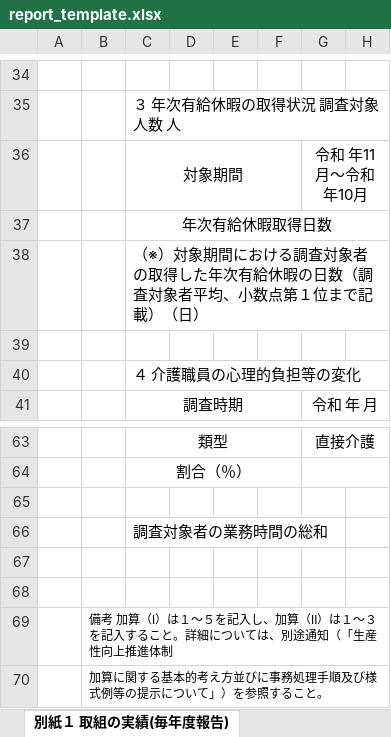
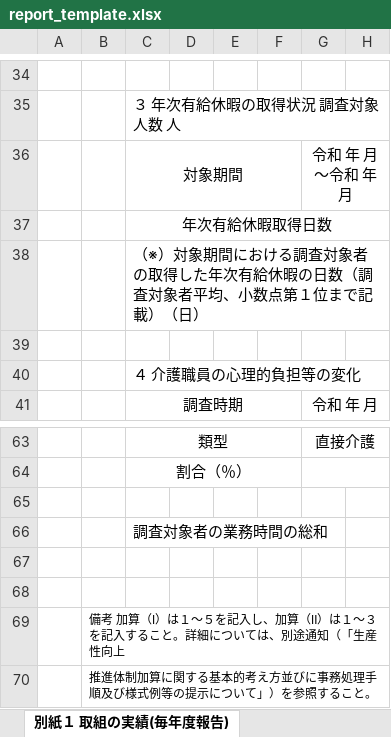
Before and after one commit to plusonekurita/timestudy-app, an Excel workbook: backend/app/templates/report_template.xlsx, sheet 別紙１ 取組の実績(毎年度報告), drawn as a sheet; only a part is shown, gaps mark what is left out; values as stored, in another font and other column widths than the file's, no borders; the diff names each change by its address in the sheet, - before the commit and + after, or states it on an @@ line.

```diff
--- a/backend/app/templates/report_template.xlsx (sheet 別紙１ 取組の実績(毎年度報告))
+++ b/backend/app/templates/report_template.xlsx (sheet 別紙１ 取組の実績(毎年度報告))
-G36: 令和 年11月～令和 年10月
+G36: 令和 年 月～令和 年 月
-B69: …産性向上推進体制
+B69: …産性向上
-B70: 加算に関…
+B70: 推進体制加算に関…
```
Also changed, not shown: 5 other files.
